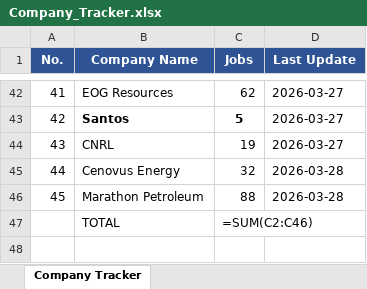
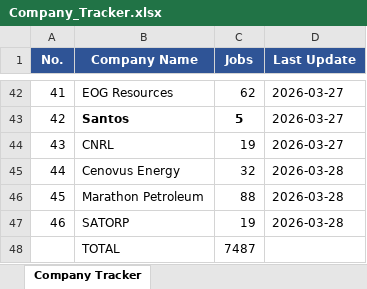
Before and after one commit to illeh69/KerjaAI-oil-gas-me, an Excel workbook: Company_Tracker.xlsx, sheet Company Tracker, drawn as a sheet; only a part is shown, gaps mark what is left out; values as stored, in another font and other column widths than the file's, no borders; formulas without a stored value are shown as written; charts and pictures not drawn; addresses are those after the commit; the diff names each change by its address in the sheet, - before the commit and + after, or states it on an @@ line.

Commit message:
Add SATORP (19 jobs) — Saudi Aramco Total Refining & Petrochemical
- Scraped 19 jobs from SAP SuccessFactors portal (career-sa20.hr.cloud.sap)
- Added SATORP_Jobs.csv with all 19 roles in Jubail, Saudi Arabia
- Updated SCRAPING_GUIDE.md with entry #46 (SATORP scraping method)
- Updated Company_Tracker.xlsx — SATORP row added, total now 7487 jobs
- Rebuilt ME_Oil_Gas_Jobs.html / index.html: 7487 jobs | 41 companies | 130 countries

```diff
--- a/Company_Tracker.xlsx (sheet Company Tracker)
+++ b/Company_Tracker.xlsx (sheet Company Tracker)
+row 47: 46 | SATORP | 19 | 2026-03-28
-C48 (Jobs): =SUM(C2:C46)
+C48 (Jobs): 7487
```
Also changed, not shown: charts or pictures, 4 other files.
